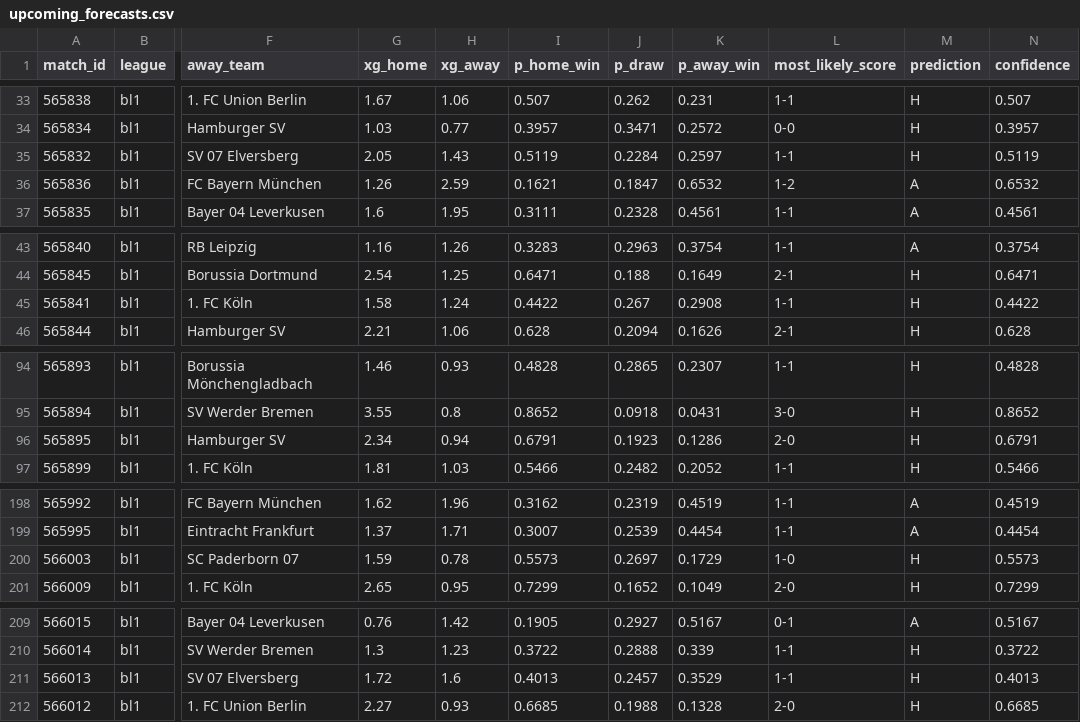
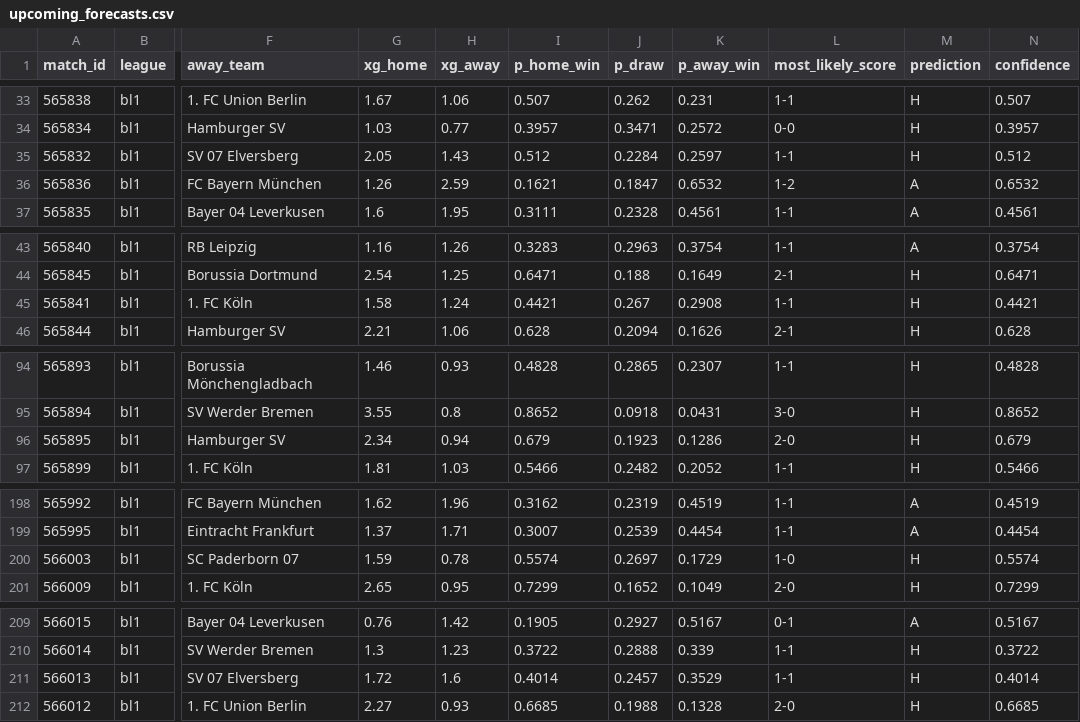
Before and after one commit to JuanAndresHS/pitchiq, a CSV file: data/predictions/bl1/upcoming_forecasts.csv, drawn as a sheet; only a part is shown, gaps mark what is left out; the diff covers the shown part only; the diff names each change by its address in the sheet, - before the commit and + after, or states it on an @@ line.

```diff
--- a/data/predictions/bl1/upcoming_forecasts.csv
+++ b/data/predictions/bl1/upcoming_forecasts.csv
-I35 (p_home_win): 0.5119
+I35 (p_home_win): 0.512
-N35 (confidence): 0.5119
+N35 (confidence): 0.512
-I45 (p_home_win): 0.4422
+I45 (p_home_win): 0.4421
-N45 (confidence): 0.4422
+N45 (confidence): 0.4421
-I96 (p_home_win): 0.6791
+I96 (p_home_win): 0.679
-N96 (confidence): 0.6791
+N96 (confidence): 0.679
-I200 (p_home_win): 0.5573
+I200 (p_home_win): 0.5574
-N200 (confidence): 0.5573
+N200 (confidence): 0.5574
-I211 (p_home_win): 0.4013
+I211 (p_home_win): 0.4014
-N211 (confidence): 0.4013
+N211 (confidence): 0.4014
```
Also changed, not shown: 1 edited cell elsewhere in this file, data/predictions/ded/upcoming_forecasts.csv, data/predictions/fl1/upcoming_forecasts.csv, 26 other files.
